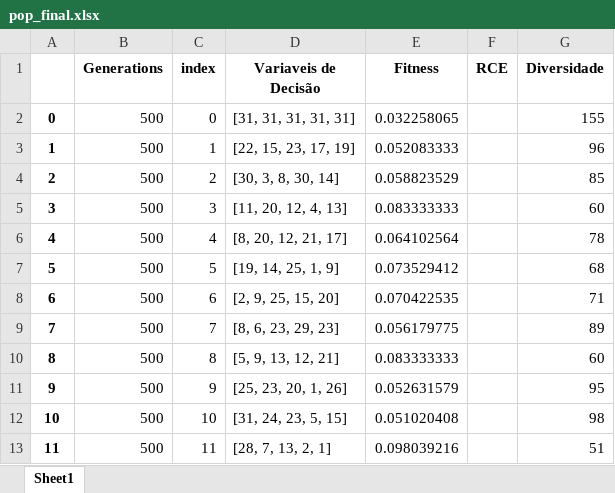
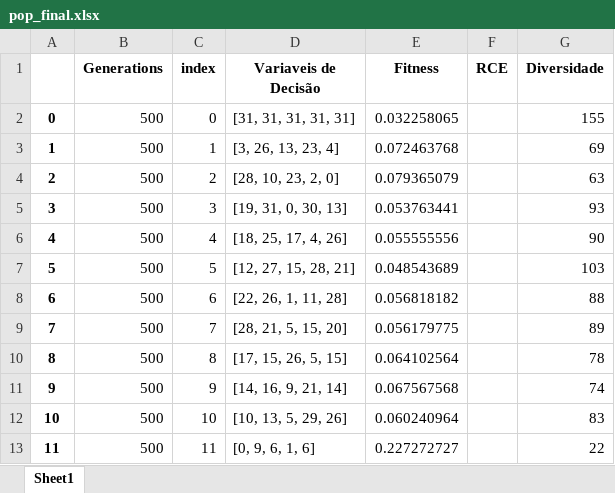
Before and after one commit to PedroVic12/Repopulation-With-Elite-Set, an Excel workbook: src/output/pop_final.xlsx, sheet Sheet1, drawn as a sheet; only a part is shown; values as stored, in another font and other column widths than the file's, no borders; the diff covers the shown part only; the diff names each change by its address in the sheet, - before the commit and + after, or states it on an @@ line.

```diff
--- a/src/output/pop_final.xlsx (sheet Sheet1)
+++ b/src/output/pop_final.xlsx (sheet Sheet1)
-D3 (Variaveis de Decisão): [22, 15, 23, 17, 19]
+D3 (Variaveis de Decisão): [3, 26, 13, 23, 4]
-E3 (Fitness): 0.052083333
+E3 (Fitness): 0.072463768
-G3 (Diversidade): 96
+G3 (Diversidade): 69
-D4 (Variaveis de Decisão): [30, 3, 8, 30, 14]
+D4 (Variaveis de Decisão): [28, 10, 23, 2, 0]
-E4 (Fitness): 0.058823529
+E4 (Fitness): 0.079365079
-G4 (Diversidade): 85
+G4 (Diversidade): 63
-D5 (Variaveis de Decisão): [11, 20, 12, 4, 13]
+D5 (Variaveis de Decisão): [19, 31, 0, 30, 13]
-E5 (Fitness): 0.083333333
+E5 (Fitness): 0.053763441
-G5 (Diversidade): 60
+G5 (Diversidade): 93
-D6 (Variaveis de Decisão): [8, 20, 12, 21, 17]
+D6 (Variaveis de Decisão): [18, 25, 17, 4, 26]
-E6 (Fitness): 0.064102564
+E6 (Fitness): 0.055555556
-G6 (Diversidade): 78
+G6 (Diversidade): 90
-D7 (Variaveis de Decisão): [19, 14, 25, 1, 9]
+D7 (Variaveis de Decisão): [12, 27, 15, 28, 21]
-E7 (Fitness): 0.073529412
+E7 (Fitness): 0.048543689
-G7 (Diversidade): 68
+G7 (Diversidade): 103
-D8 (Variaveis de Decisão): [2, 9, 25, 15, 20]
+D8 (Variaveis de Decisão): [22, 26, 1, 11, 28]
-E8 (Fitness): 0.070422535
+E8 (Fitness): 0.056818182
-G8 (Diversidade): 71
+G8 (Diversidade): 88
-D9 (Variaveis de Decisão): [8, 6, 23, 29, 23]
+D9 (Variaveis de Decisão): [28, 21, 5, 15, 20]
-D10 (Variaveis de Decisão): [5, 9, 13, 12, 21]
+D10 (Variaveis de Decisão): [17, 15, 26, 5, 15]
-E10 (Fitness): 0.083333333
+E10 (Fitness): 0.064102564
-G10 (Diversidade): 60
+G10 (Diversidade): 78
-D11 (Variaveis de Decisão): [25, 23, 20, 1, 26]
+D11 (Variaveis de Decisão): [14, 16, 9, 21, 14]
-E11 (Fitness): 0.052631579
+E11 (Fitness): 0.067567568
-G11 (Diversidade): 95
+G11 (Diversidade): 74
-D12 (Variaveis de Decisão): [31, 24, 23, 5, 15]
+D12 (Variaveis de Decisão): [10, 13, 5, 29, 26]
-E12 (Fitness): 0.051020408
+E12 (Fitness): 0.060240964
-G12 (Diversidade): 98
+G12 (Diversidade): 83
-D13 (Variaveis de Decisão): [28, 7, 13, 2, 1]
+D13 (Variaveis de Decisão): [0, 9, 6, 1, 6]
-E13 (Fitness): 0.098039216
+E13 (Fitness): 0.227272727
-G13 (Diversidade): 51
+G13 (Diversidade): 22
```
Also changed, not shown: 114 edited cells elsewhere in this sheet, src/output/results_consolidados.xlsx, 17 other files.
